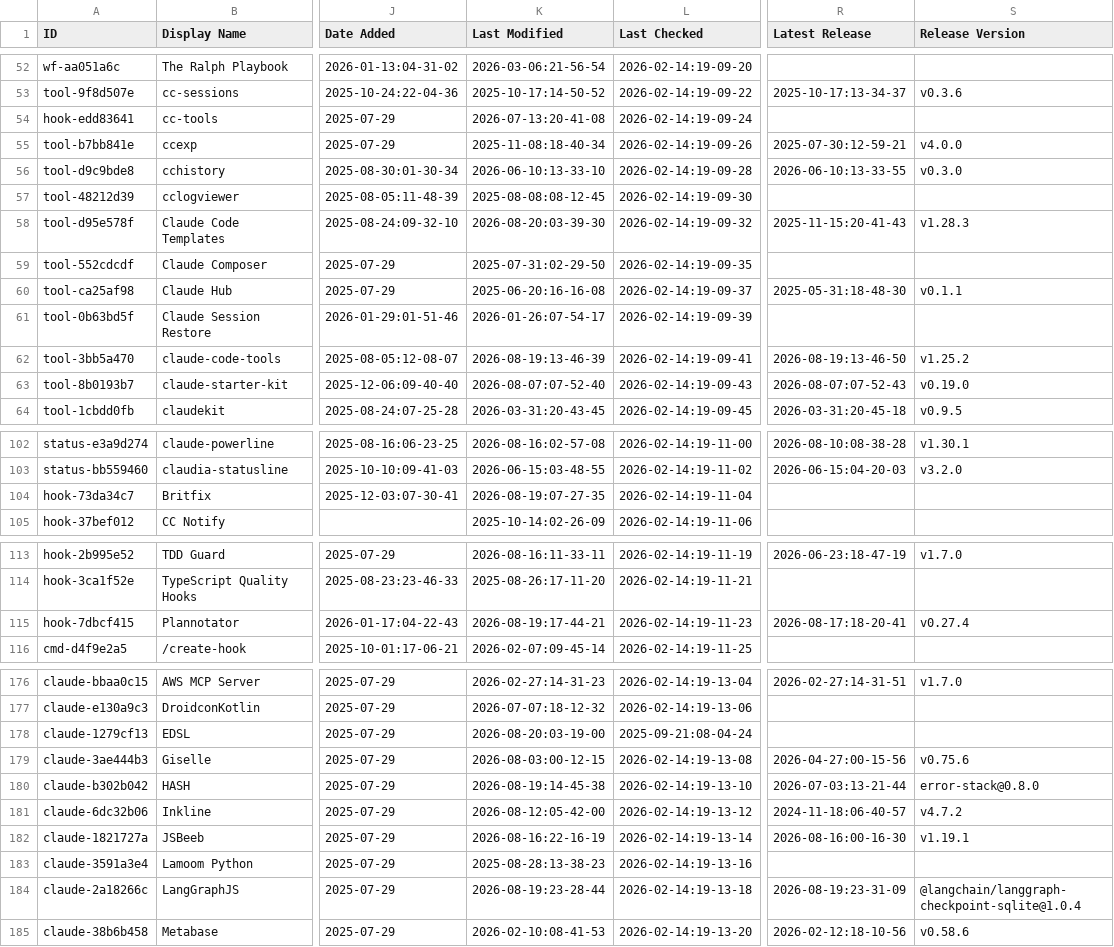
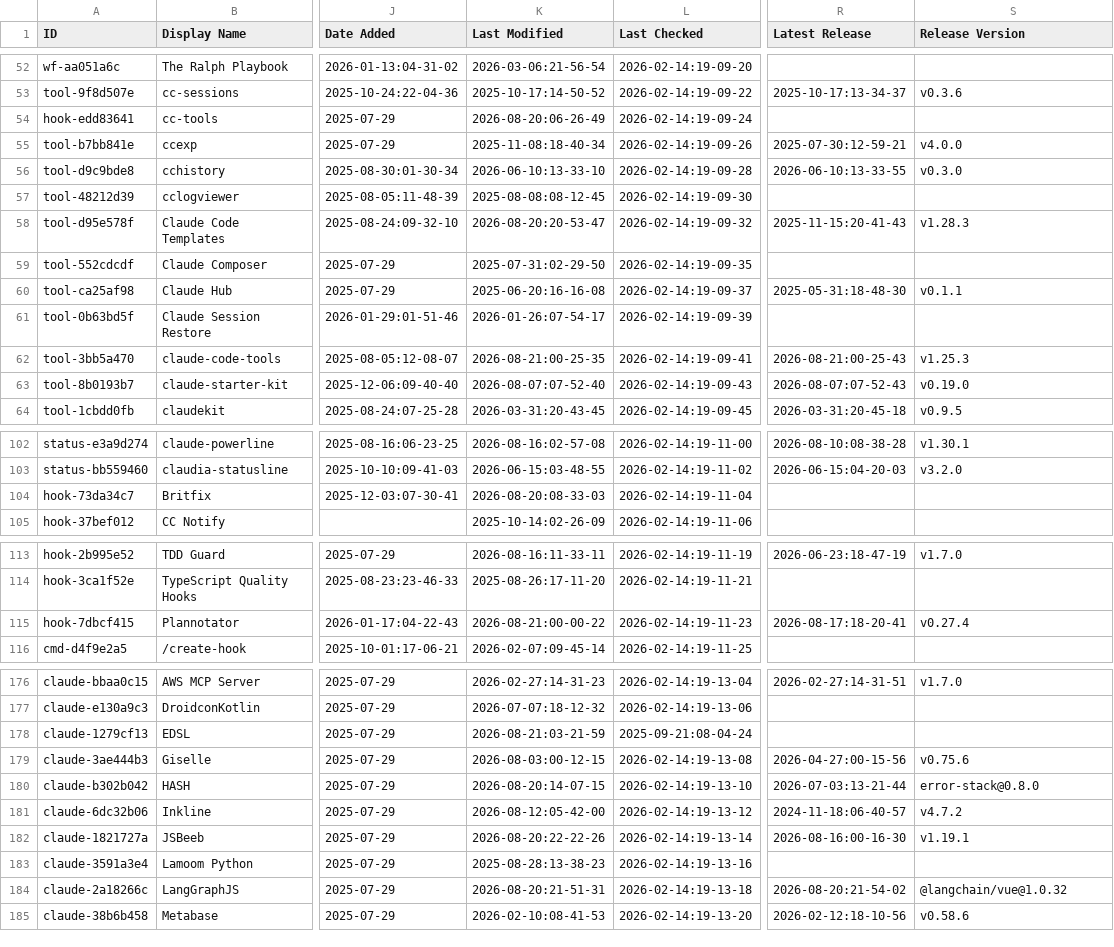
Before and after one commit to coinhubx/awesome-claude-code, a CSV file: THE_RESOURCES_TABLE.csv, drawn as a sheet; only a part is shown, gaps mark what is left out; the diff covers the shown part only; the diff names each change by its address in the sheet, - before the commit and + after, or states it on an @@ line.

```diff
--- a/THE_RESOURCES_TABLE.csv
+++ b/THE_RESOURCES_TABLE.csv
-K54 (Last Modified): 2026-07-13:20-41-08
+K54 (Last Modified): 2026-08-20:06-26-49
-K58 (Last Modified): 2026-08-20:03-39-30
+K58 (Last Modified): 2026-08-20:20-53-47
-K62 (Last Modified): 2026-08-19:13-46-39
+K62 (Last Modified): 2026-08-21:00-25-35
-R62 (Latest Release): 2026-08-19:13-46-50
+R62 (Latest Release): 2026-08-21:00-25-43
-S62 (Release Version): v1.25.2
+S62 (Release Version): v1.25.3
-K104 (Last Modified): 2026-08-19:07-27-35
+K104 (Last Modified): 2026-08-20:08-33-03
-K115 (Last Modified): 2026-08-19:17-44-21
+K115 (Last Modified): 2026-08-21:00-00-22
-K178 (Last Modified): 2026-08-20:03-19-00
+K178 (Last Modified): 2026-08-21:03-21-59
-K180 (Last Modified): 2026-08-19:14-45-38
+K180 (Last Modified): 2026-08-20:14-07-15
-K182 (Last Modified): 2026-08-16:22-16-19
+K182 (Last Modified): 2026-08-20:22-22-26
-K184 (Last Modified): 2026-08-19:23-28-44
+K184 (Last Modified): 2026-08-20:21-51-31
-R184 (Latest Release): 2026-08-19:23-31-09
+R184 (Latest Release): 2026-08-20:21-54-02
-S184 (Release Version): @langchain/langgraph-checkpoint-sqlite@1.0.4
+S184 (Release Version): @langchain/vue@1.0.32
```
Also changed, not shown: 19 edited cells elsewhere in this file.
